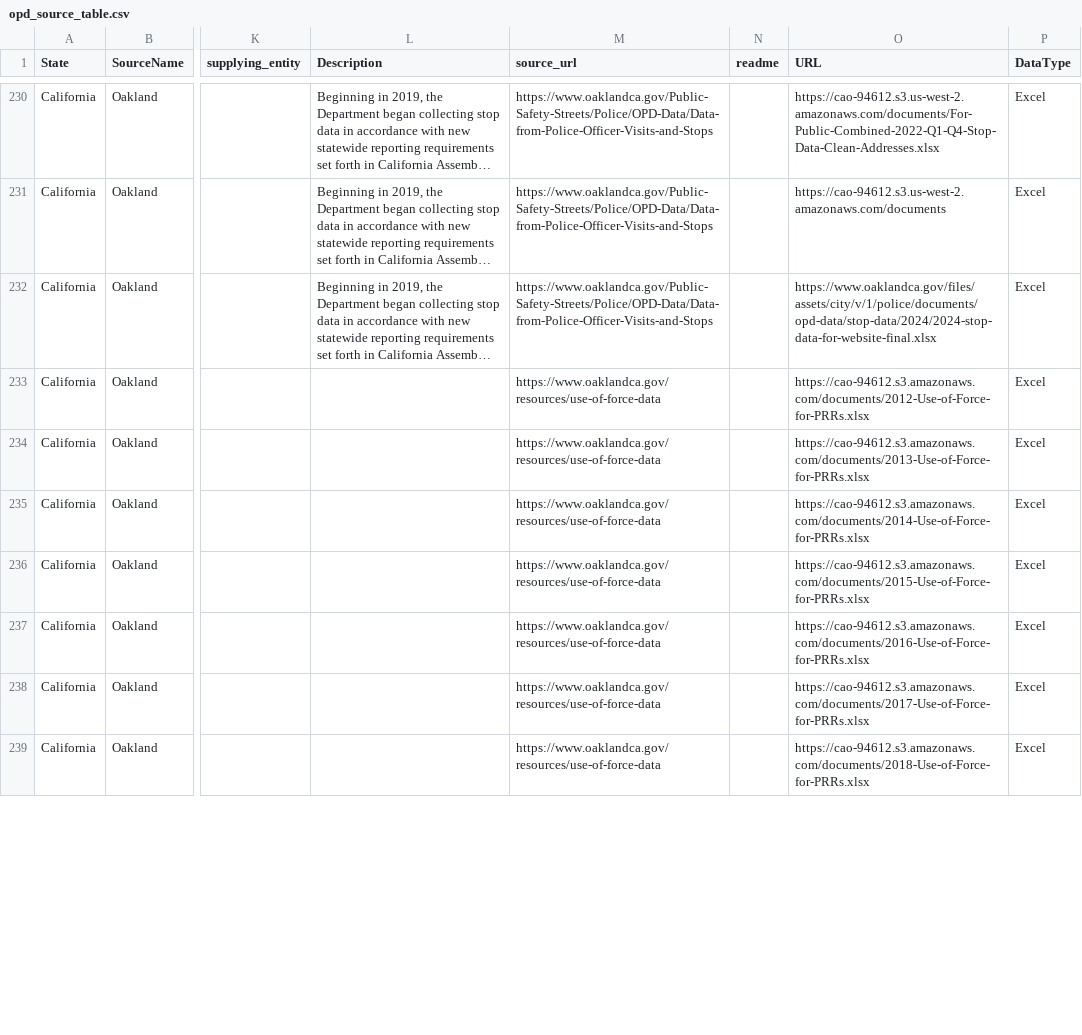
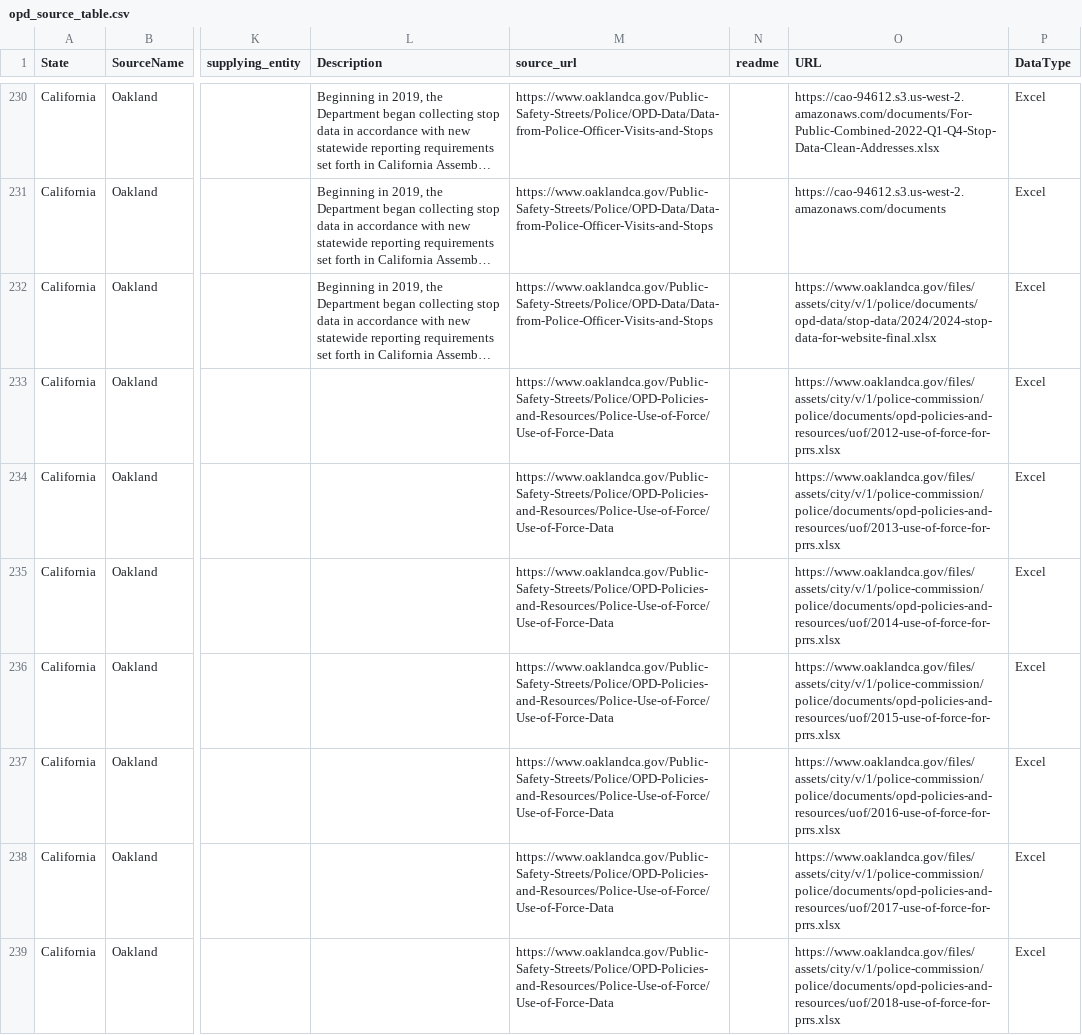
Before and after one commit to openpolicedata/opd-data, a CSV file: opd_source_table.csv, drawn as a sheet; only a part is shown, gaps mark what is left out; long unchanged cells end in …; the diff covers the shown part only; the diff names each change by its address in the sheet, - before the commit and + after, or states it on an @@ line.

Commit message:
Updating Oakland UoF URLs

```diff
--- a/opd_source_table.csv
+++ b/opd_source_table.csv
-M233:M239 (source_url): https://www.oaklandca.gov/resources/use-of-force-data
+M233:M239 (source_url): https://www.oaklandca.gov/Public-Safety-Streets/Police/OPD-Policies-and-Resources/Police-Use-of-Force/Use-of-Force-Data
-O233 (URL): https://cao-94612.s3.amazonaws.com/documents/2012-Use-of-Force-for-PRRs.xlsx
+O233 (URL): https://www.oaklandca.gov/files/assets/city/v/1/police-commission/police/documents/opd-policies-and-resources/uof/2012-use-of-force-for-prrs.xlsx
-O234 (URL): https://cao-94612.s3.amazonaws.com/documents/2013-Use-of-Force-for-PRRs.xlsx
+O234 (URL): https://www.oaklandca.gov/files/assets/city/v/1/police-commission/police/documents/opd-policies-and-resources/uof/2013-use-of-force-for-prrs.xlsx
-O235 (URL): https://cao-94612.s3.amazonaws.com/documents/2014-Use-of-Force-for-PRRs.xlsx
+O235 (URL): https://www.oaklandca.gov/files/assets/city/v/1/police-commission/police/documents/opd-policies-and-resources/uof/2014-use-of-force-for-prrs.xlsx
-O236 (URL): https://cao-94612.s3.amazonaws.com/documents/2015-Use-of-Force-for-PRRs.xlsx
+O236 (URL): https://www.oaklandca.gov/files/assets/city/v/1/police-commission/police/documents/opd-policies-and-resources/uof/2015-use-of-force-for-prrs.xlsx
-O237 (URL): https://cao-94612.s3.amazonaws.com/documents/2016-Use-of-Force-for-PRRs.xlsx
+O237 (URL): https://www.oaklandca.gov/files/assets/city/v/1/police-commission/police/documents/opd-policies-and-resources/uof/2016-use-of-force-for-prrs.xlsx
-O238 (URL): https://cao-94612.s3.amazonaws.com/documents/2017-Use-of-Force-for-PRRs.xlsx
+O238 (URL): https://www.oaklandca.gov/files/assets/city/v/1/police-commission/police/documents/opd-policies-and-resources/uof/2017-use-of-force-for-prrs.xlsx
-O239 (URL): https://cao-94612.s3.amazonaws.com/documents/2018-Use-of-Force-for-PRRs.xlsx
+O239 (URL): https://www.oaklandca.gov/files/assets/city/v/1/police-commission/police/documents/opd-policies-and-resources/uof/2018-use-of-force-for-prrs.xlsx
```
Also changed, not shown: 12 edited cells elsewhere in this file.
